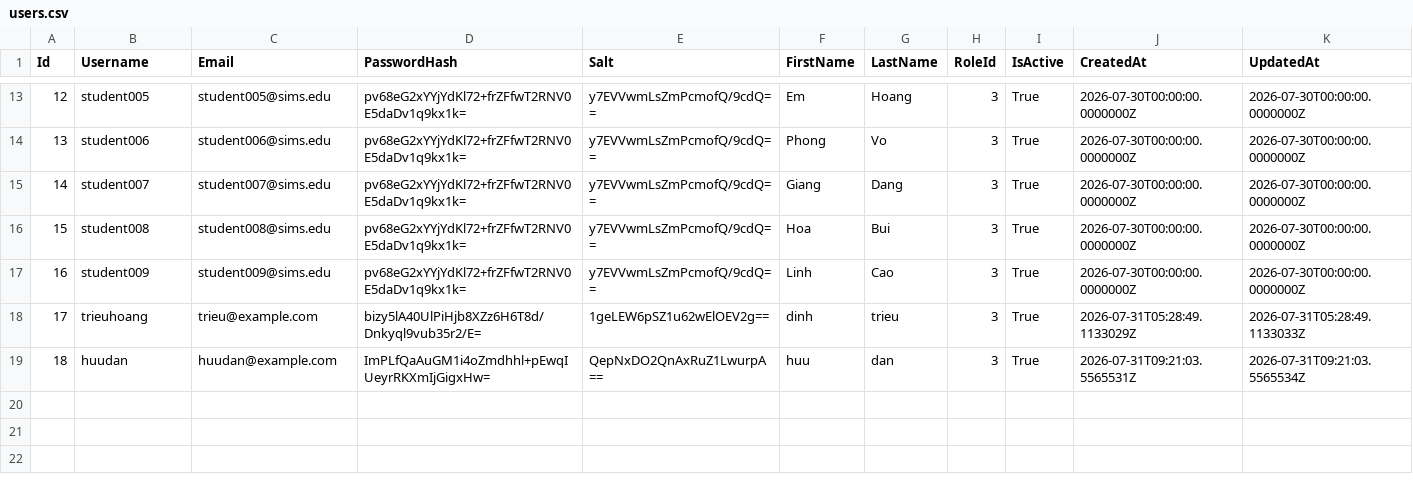
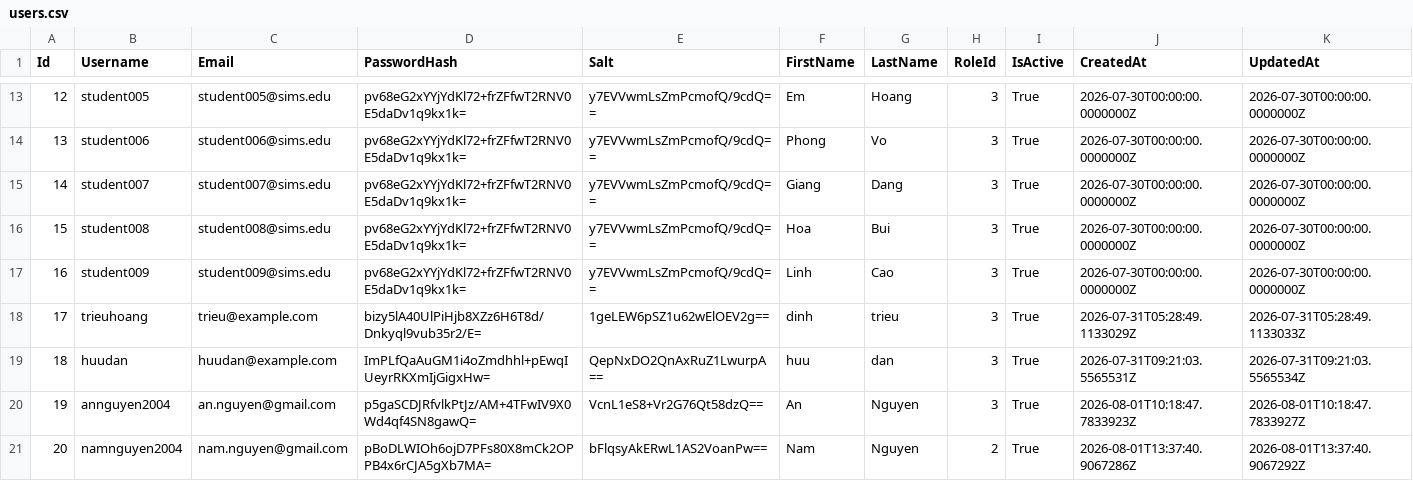
Before and after one commit to aaron-ACY/SIMS, a CSV file: SIMS-BackEnd/Data/users.csv, drawn as a sheet; only a part is shown, gaps mark what is left out; the diff names each change by its address in the sheet, - before the commit and + after, or states it on an @@ line.

```diff
--- a/SIMS-BackEnd/Data/users.csv
+++ b/SIMS-BackEnd/Data/users.csv
+row 20: 19 | annguyen2004 | an.nguyen@gmail.com | p5gaSCDJRfvlkPtJz/AM+4TFwIV9X0Wd4qf4SN8gawQ= | VcnL1eS8+Vr2G76Qt58dzQ== | An | Nguyen | 3 | True | 2026-08-01T10:18:47.7833923Z | 2026-08-01T10:18:47.7833927Z
+row 21: 20 | namnguyen2004 | nam.nguyen@gmail.com | pBoDLWIOh6ojD7PFs80X8mCk2OPPB4x6rCJA5gXb7MA= | bFlqsyAkERwL1AS2VoanPw== | Nam | Nguyen | 2 | True | 2026-08-01T13:37:40.9067286Z | 2026-08-01T13:37:40.9067292Z
```
Also changed, not shown: SIMS-BackEnd/Data/instructors.csv, SIMS-BackEnd/Data/permissions.csv, 16 other files.
